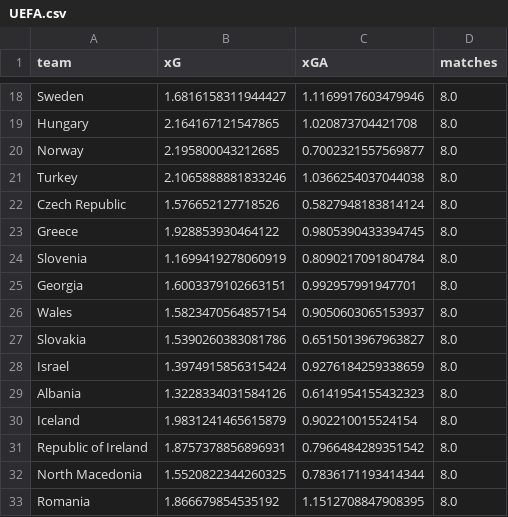
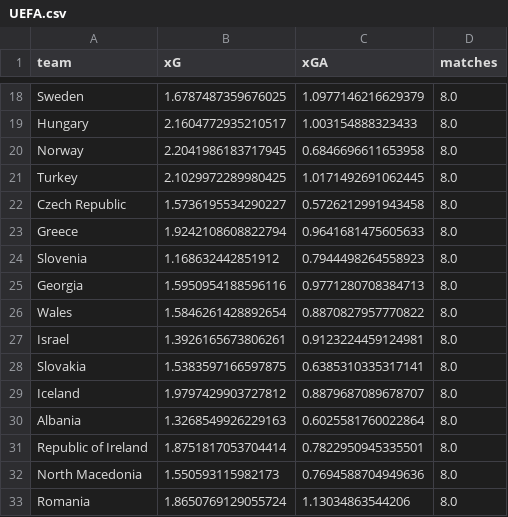
Before and after one commit to albertovth/football_predictor, a CSV file: data/intermediate/confed/UEFA.csv, drawn as a sheet; only a part is shown, gaps mark what is left out; removed rows and columns are numbered as before the commit, all else as after; the diff covers the shown part only; the diff names each change by its address in the sheet, - before the commit and + after, or states it on an @@ line.

```diff
--- a/data/intermediate/confed/UEFA.csv
+++ b/data/intermediate/confed/UEFA.csv
-B18 (xG): 1.6816158311944427
+B18 (xG): 1.6787487359676025
-C18 (xGA): 1.1169917603479946
+C18 (xGA): 1.0977146216629379
-B19 (xG): 2.164167121547865
+B19 (xG): 2.1604772935210517
-C19 (xGA): 1.020873704421708
+C19 (xGA): 1.003154888323433
-B20 (xG): 2.195800043212685
+B20 (xG): 2.2041986183717945
-C20 (xGA): 0.7002321557569877
+C20 (xGA): 0.6846696611653958
-B21 (xG): 2.1065888881833246
+B21 (xG): 2.1029972289980425
-C21 (xGA): 1.0366254037044038
+C21 (xGA): 1.0171492691062445
-B22 (xG): 1.576652127718526
+B22 (xG): 1.5736195534290227
-C22 (xGA): 0.5827948183814124
+C22 (xGA): 0.5726212991943458
-B23 (xG): 1.928853930464122
+B23 (xG): 1.9242108608822794
-C23 (xGA): 0.9805390433394745
+C23 (xGA): 0.9641681475605633
-B24 (xG): 1.1699419278060919
+B24 (xG): 1.168632442851912
-C24 (xGA): 0.8090217091804784
+C24 (xGA): 0.7944498264558923
-B25 (xG): 1.6003379102663151
+B25 (xG): 1.5950954188596116
-C25 (xGA): 0.992957991947701
+C25 (xGA): 0.9771280708384713
-B26 (xG): 1.5823470564857154
+B26 (xG): 1.5846261428892654
-C26 (xGA): 0.9050603065153937
+C26 (xGA): 0.8870827957770822
-row 27: Slovakia | 1.5390260383081786 | 0.6515013967963827 | 8.0
-B27 (xG): 1.3974915856315424
+B27 (xG): 1.3926165673806261
-C27 (xGA): 0.9276184259338659
+C27 (xGA): 0.9123224459124981
-row 29: Albania | 1.3228334031584126 | 0.6141954155432323 | 8.0
+row 28: Slovakia | 1.5383597166597875 | 0.6385310335317141 | 8.0
-B29 (xG): 1.9831241465615879
+B29 (xG): 1.9797429903727812
-C29 (xGA): 0.902210015524154
+C29 (xGA): 0.8879687089678707
+row 30: Albania | 1.3268549926229163 | 0.6025581760022864 | 8.0
-B31 (xG): 1.8757378856896931
+B31 (xG): 1.8751817053704414
-C31 (xGA): 0.7966484289351542
+C31 (xGA): 0.7822950945335501
-B32 (xG): 1.5520822344260325
+B32 (xG): 1.550593115982173
-C32 (xGA): 0.7836171193414344
+C32 (xGA): 0.7694588704949636
-B33 (xG): 1.866679854535192
+B33 (xG): 1.8650769129055724
-C33 (xGA): 1.1512708847908395
+C33 (xGA): 1.13034863544206
```
Also changed, not shown: 1 added row, 1 removed row and 74 edited cells elsewhere in this file, data/config/priors/spi_global_rankings_intl_26_5_2025.csv, data/intermediate/confed/AFC.csv, 16 other files.
